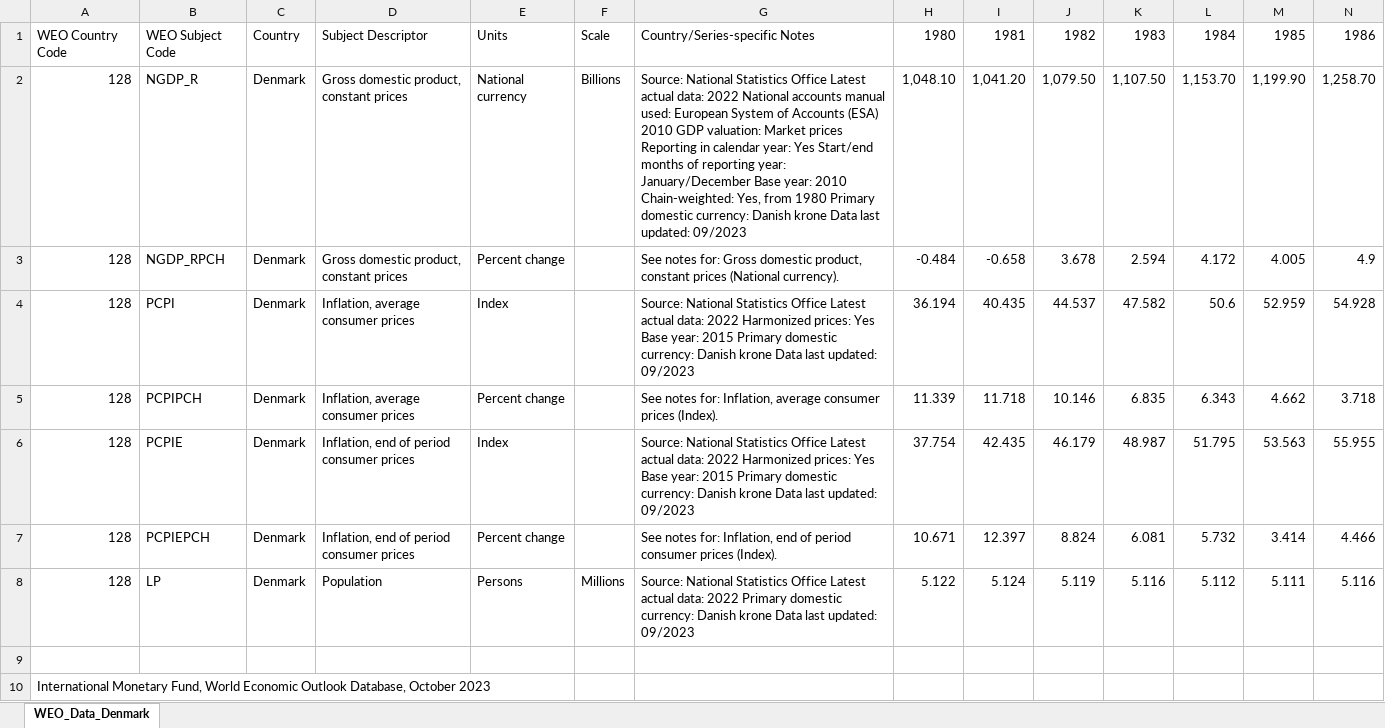
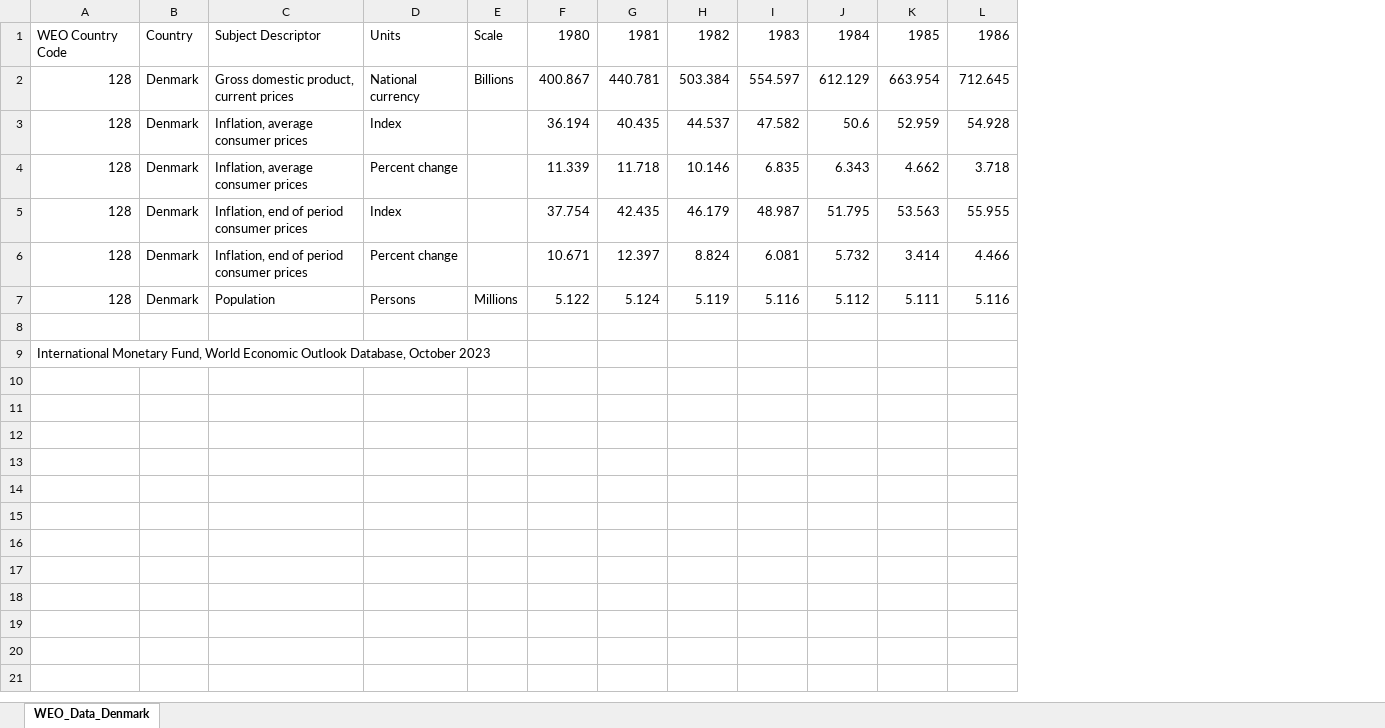
Before and after one commit to cyrilby/dk-housing-affordability, an Excel workbook: Input data/WEO_Data_Denmark.xlsx, sheet WEO_Data_Denmark, drawn as a sheet; only a part is shown; values as stored, in another font and other column widths than the file's, no borders; removed rows and columns are numbered as before the commit, all else as after; rows hold the shown columns only; the diff names each change by its address in the sheet, - before the commit and + after, or states it on an @@ line.

Commit message:
Switched GDP from constant to current prices
This was done to ensure that all price-related data (sales prices, disposable income and national GDP) is measured in current prices, making them both directly comparable to each other and keeping the numbers the same as they appear in the source.

```diff
--- a/Input data/WEO_Data_Denmark.xlsx (sheet WEO_Data_Denmark)
+++ b/Input data/WEO_Data_Denmark.xlsx (sheet WEO_Data_Denmark)
-column B, row 1: WEO Subject Code; rows 4-8: PCPI | PCPIPCH | PCPIE | PCPIEPCH | LP
-column G, row 1: Country/Series-specific Notes; rows 4-8: Source: National Statistics Office Latest actual data: 2022 Harmonized prices: Yes Base year: 2015 Primary domestic currency: Danish krone Data last updated: 09/2023 | See notes for: Inflation, average consumer prices (Index). | Source: National Statistics Office Latest actual data: 2022 Harmonized prices: Yes Base year: 2015 Primary domestic currency: Danish krone Data last updated: 09/2023 | See notes for: Inflation, end of period consumer prices (Index). | Source: National Statistics Office Latest actual data: 2022 Primary domestic currency: Danish krone Data last updated: 09/2023
-row 2: 128 | NGDP_R | Denmark | Gross domestic product, constant prices | National currency | Billions | Source: National Statistics Office Latest actual data: 2022 National accounts manual used: European System of Accounts (ESA) 2010 GDP valuation: Market prices Reporting in calendar year: Yes Start/end months of reporting year: January/December Base year: 2010 Chain-weighted: Yes, from 1980 Primary domestic currency: Danish krone Data last updated: 09/2023 | 1,048.10 | 1,041.20 | 1,079.50 | 1,107.50 | 1,153.70 | 1,199.90 | 1,258.70
-row 3: 128 | NGDP_RPCH | Denmark | Gross domestic product, constant prices | Percent change |  | See notes for: Gross domestic product, constant prices (National currency). | -0.484 | -0.658 | 3.678 | 2.594 | 4.172 | 4.005 | 4.9
+row 2: 128 | Denmark | Gross domestic product, current prices | National currency | Billions | 400.867 | 440.781 | 503.384 | 554.597 | 612.129 | 663.954 | 712.645
```
